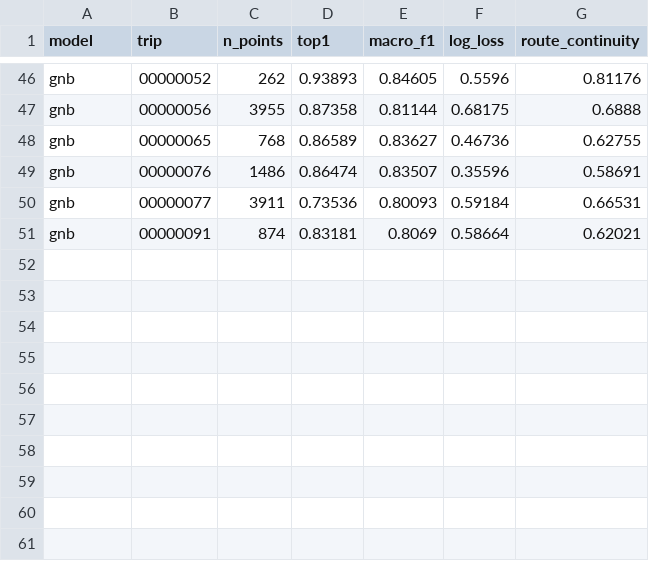
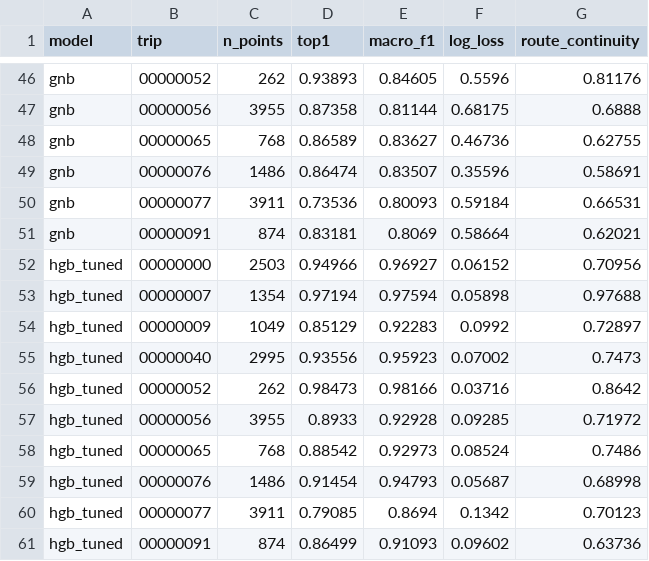
Before and after one commit to santoshcheethiralame-dot/PathSnap_TeamNo_1_Section_C, a CSV file: results/student_test_per_trip.csv, drawn as a sheet; only a part is shown, gaps mark what is left out.

Commit message:
Add Bayesian optimisation results, tuned model, exported model artifacts
40-trial Optuna search for the boosting model: CV Top-1 89.20% to 89.48%,
student-test Top-1 unchanged (89.14% vs 89.09%), log loss 0.0943 to 0.0920.
HMM decoder retuned for both boosting variants on a wider grid; the tuned
model with HMM scores 93.15% Top-1 and 90.4% route continuity on
student-test. Final model and decoder settings saved under models/;
predict_trip reproduces the student-test numbers end to end.

```diff
--- a/results/student_test_per_trip.csv
+++ b/results/student_test_per_trip.csv
@@ -51 +51,11 @@ gnb,00000077,3911,0.73536,0.80093,0.59184,0.66531
 gnb,00000091,874,0.83181,0.8069,0.58664,0.62021
+hgb_tuned,00000000,2503,0.94966,0.96927,0.06152,0.70956
+hgb_tuned,00000007,1354,0.97194,0.97594,0.05898,0.97688
+hgb_tuned,00000009,1049,0.85129,0.92283,0.0992,0.72897
+hgb_tuned,00000040,2995,0.93556,0.95923,0.07002,0.7473
+hgb_tuned,00000052,262,0.98473,0.98166,0.03716,0.8642
+hgb_tuned,00000056,3955,0.8933,0.92928,0.09285,0.71972
+hgb_tuned,00000065,768,0.88542,0.92973,0.08524,0.7486
+hgb_tuned,00000076,1486,0.91454,0.94793,0.05687,0.68998
+hgb_tuned,00000077,3911,0.79085,0.8694,0.1342,0.70123
+hgb_tuned,00000091,874,0.86499,0.91093,0.09602,0.63736
```
Also changed, not shown: results/cv_folds.csv, results/hmm_grid_hgb.csv, 15 other files.
